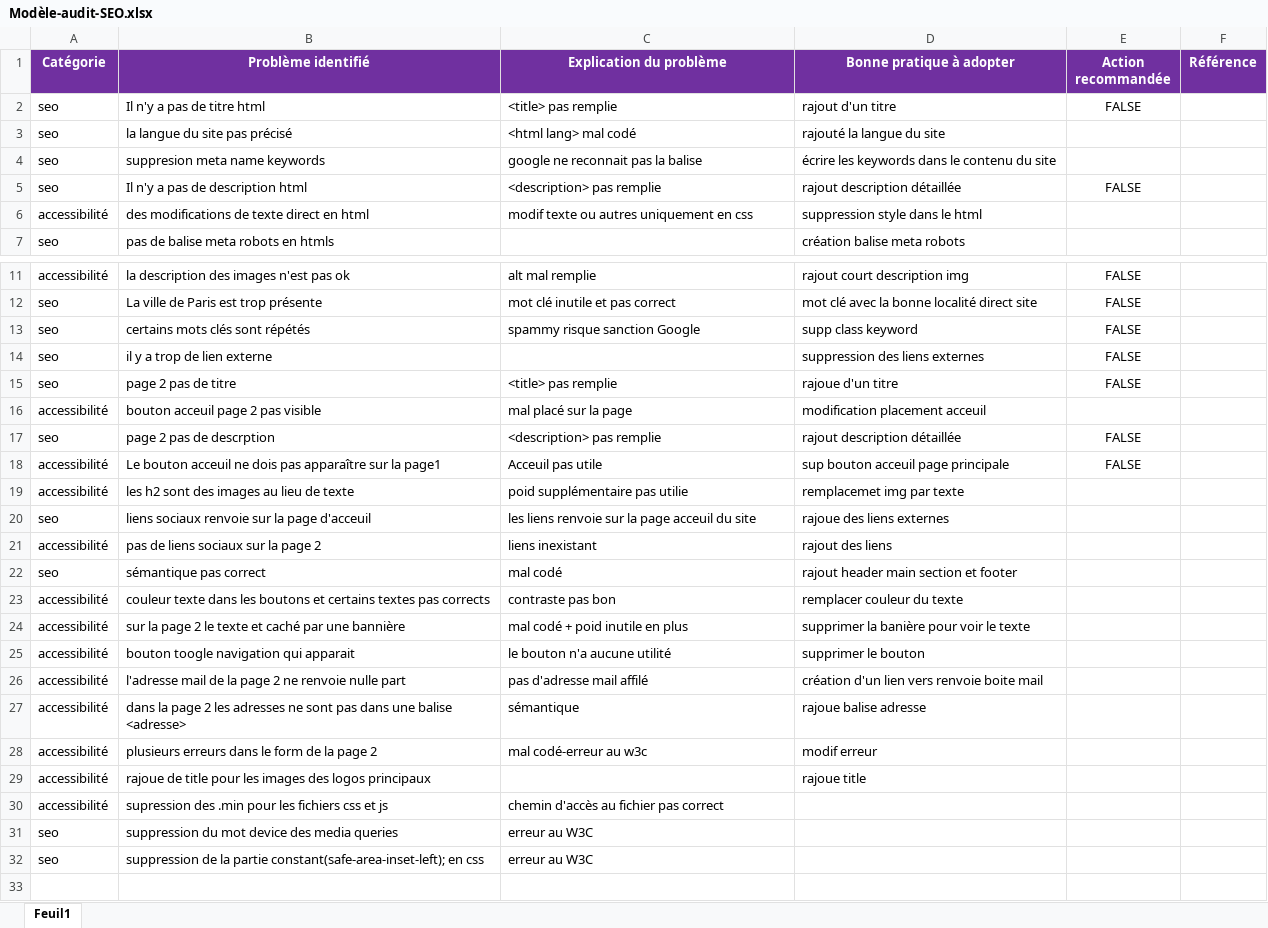
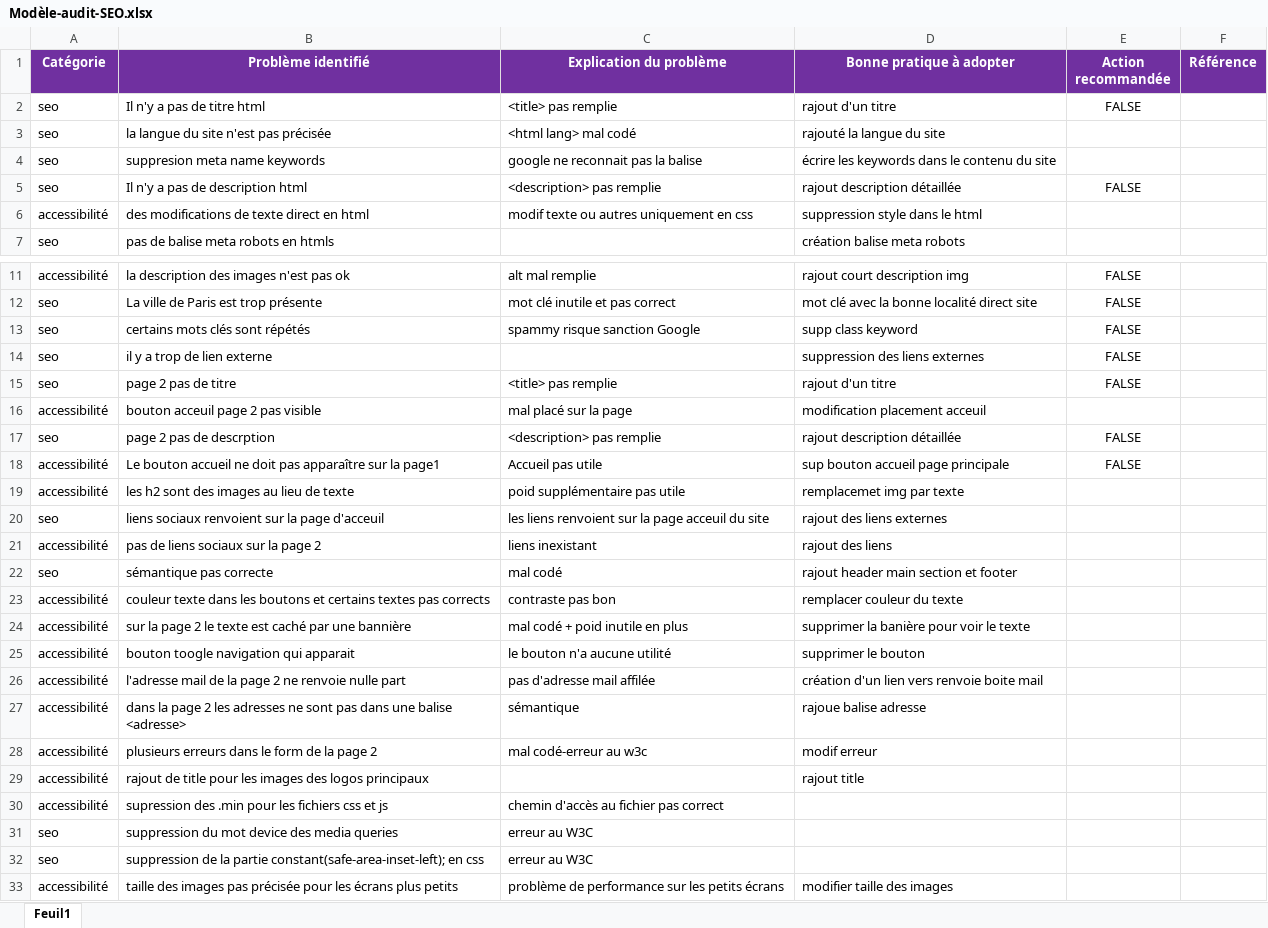
Before and after one commit to Nico32op/Projet4, an Excel workbook: Modèle-audit-SEO.xlsx, sheet Feuil1, drawn as a sheet; only a part is shown, gaps mark what is left out; values as stored, in another font and other column widths than the file's, no borders; the diff names each change by its address in the sheet, - before the commit and + after, or states it on an @@ line.

```diff
--- a/Modèle-audit-SEO.xlsx (sheet Feuil1)
+++ b/Modèle-audit-SEO.xlsx (sheet Feuil1)
-B3 (Problème identifié): la langue du site pas précisé
+B3 (Problème identifié): la langue du site n'est pas précisée
-D15 (Bonne pratique à adopter): rajoue d'un titre
+D15 (Bonne pratique à adopter): rajout d'un titre
-B18 (Problème identifié): Le bouton acceuil ne dois pas apparaître…
+B18 (Problème identifié): Le bouton accueil ne doit pas apparaître…
-C18 (Explication du problème): Acceuil pas utile
+C18 (Explication du problème): Accueil pas utile
-D18 (Bonne pratique à adopter): sup bouton acceuil page principale
+D18 (Bonne pratique à adopter): sup bouton accueil page principale
-C19 (Explication du problème): poid supplémentaire pas utilie
+C19 (Explication du problème): poid supplémentaire pas utile
-B20 (Problème identifié): liens sociaux renvoie sur la page d'acceuil
+B20 (Problème identifié): liens sociaux renvoient sur la page d'acceuil
-C20 (Explication du problème): les liens renvoie sur la…
+C20 (Explication du problème): les liens renvoient sur la…
-D20 (Bonne pratique à adopter): rajoue des liens externes
+D20 (Bonne pratique à adopter): rajout des liens externes
-B22 (Problème identifié): sémantique pas correct
+B22 (Problème identifié): sémantique pas correcte
-B24 (Problème identifié): …le texte et caché par…
+B24 (Problème identifié): …le texte est caché par…
-C26 (Explication du problème): pas d'adresse mail affilé
+C26 (Explication du problème): pas d'adresse mail affilée
-B29 (Problème identifié): rajoue de title…
+B29 (Problème identifié): rajout de title…
-D29 (Bonne pratique à adopter): rajoue title
+D29 (Bonne pratique à adopter): rajout title
+row 33: accessibilité | taille des images pas précisée pour les écrans plus petits | problème de performance sur les petits écrans | modifier taille des images
```
Also changed, not shown: 3 other files.
